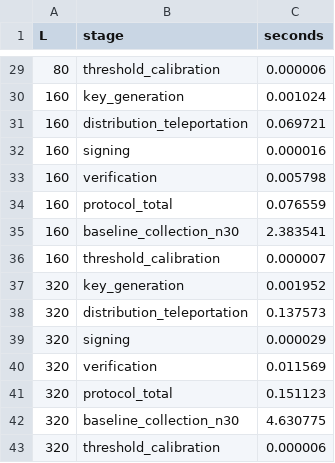
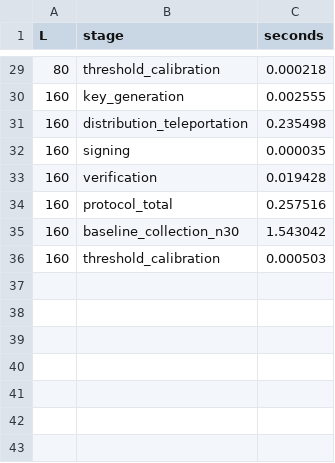
Before and after one commit to jhamanas/QDS, a CSV file: results/performance_benchmark.csv, drawn as a sheet; only a part is shown, gaps mark what is left out; the diff covers the shown part only.

```diff
--- a/results/performance_benchmark.csv
+++ b/results/performance_benchmark.csv
@@ -29,15 +29,8 @@ L,stage,seconds
-80,threshold_calibration,0.000006
-160,key_generation,0.001024
-160,distribution_teleportation,0.069721
-160,signing,0.000016
-160,verification,0.005798
-160,protocol_total,0.076559
-160,baseline_collection_n30,2.383541
-160,threshold_calibration,0.000007
-320,key_generation,0.001952
-320,distribution_teleportation,0.137573
-320,signing,0.000029
-320,verification,0.011569
-320,protocol_total,0.151123
-320,baseline_collection_n30,4.630775
-320,threshold_calibration,0.000006
+80,threshold_calibration,0.000218
+160,key_generation,0.002555
+160,distribution_teleportation,0.235498
+160,signing,0.000035
+160,verification,0.019428
+160,protocol_total,0.257516
+160,baseline_collection_n30,1.543042
+160,threshold_calibration,0.000503
```
Also changed, not shown: 27 edited cells elsewhere in this file, 14 other files.
